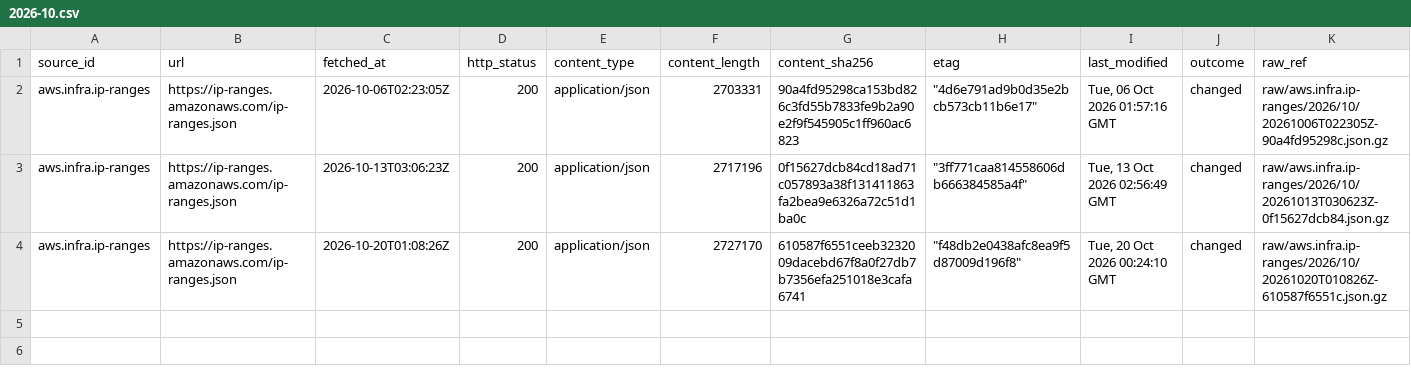
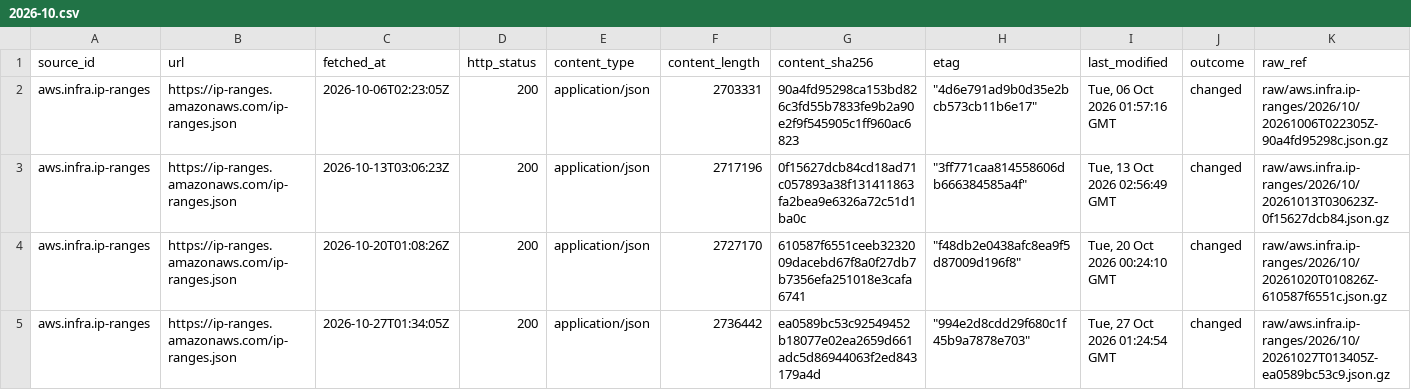
Before and after one commit to q3dresearch/wss-cloud-footprint, a CSV file: manifest/aws.infra.ip-ranges/2026-10.csv, drawn as a sheet; only a part is shown; rows hold the shown columns only; the diff names each change by its address in the sheet, - before the commit and + after, or states it on an @@ line.

```diff
--- a/manifest/aws.infra.ip-ranges/2026-10.csv
+++ b/manifest/aws.infra.ip-ranges/2026-10.csv
+row 5: aws.infra.ip-ranges | https://ip-ranges.amazonaws.com/ip-ranges.json | 2026-10-27T01:34:05Z | 200 | application/json | 2736442 | ea0589bc53c92549452b18077e02ea2659d661adc5d86944063f2ed843179a4d | "994e2d8cdd29f680c1f45b9a7878e703" | Tue, 27 Oct 2026 01:24:54 GMT | changed | raw/aws.infra.ip-ranges/2026/10/20261027T013405Z-ea0589bc53c9.json.gz
```
Also changed, not shown: manifest/aws.services.regional/2026-10.csv, manifest/azure.servicetags.public/2026-10.csv, 10 other files.
